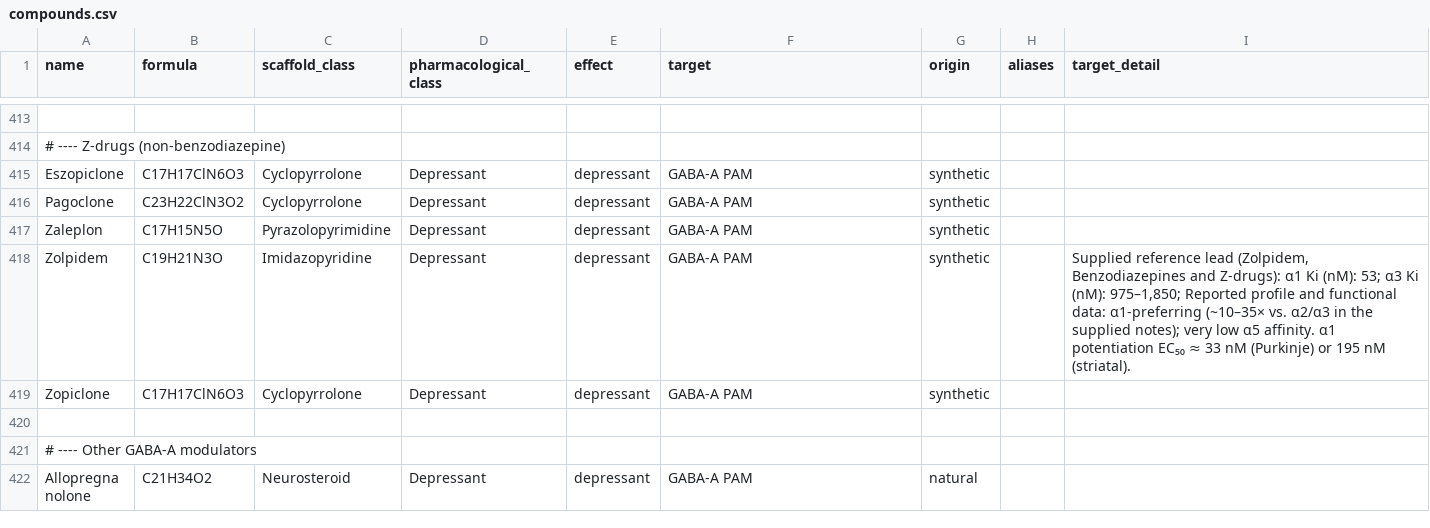
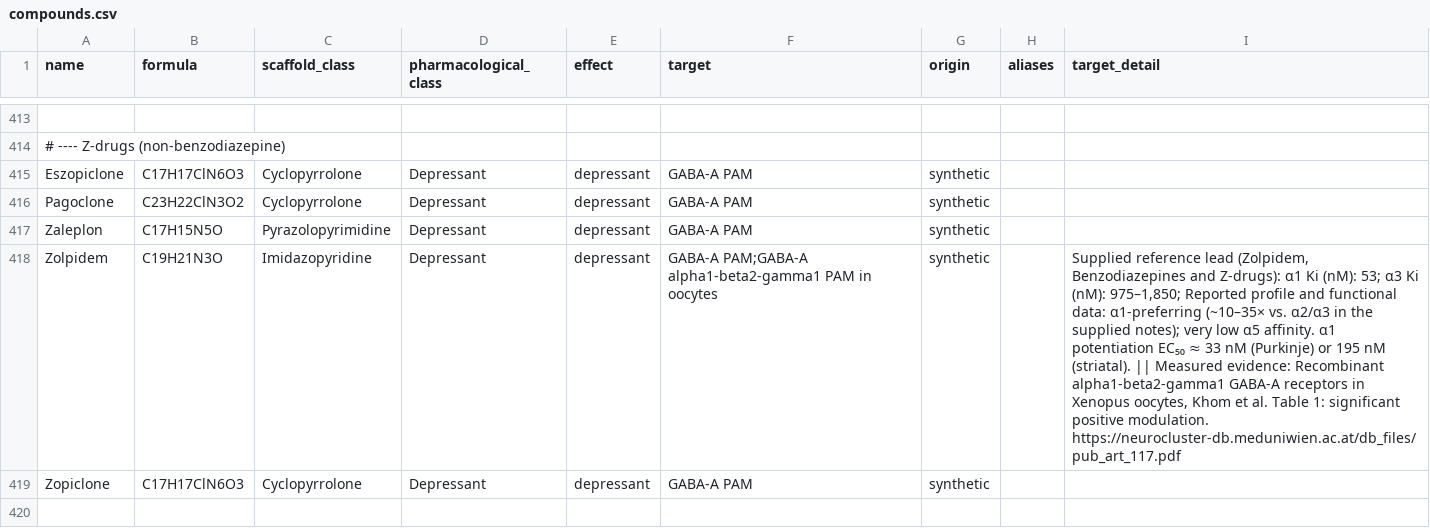
Before and after one commit to uberfap/compounds, a CSV file: data/catalogue/compounds.csv, drawn as a sheet; only a part is shown, gaps mark what is left out; the shorter side is filled out with more unchanged rows; the diff covers the shown part only; the diff names each change by its address in the sheet, - before the commit and + after, or states it on an @@ line.

```diff
--- a/data/catalogue/compounds.csv
+++ b/data/catalogue/compounds.csv
-F418 (target): GABA-A PAM
+F418 (target): GABA-A PAM;GABA-A alpha1-beta2-gamma1 PAM in oocytes
-I418 (target_detail): …nM (striatal).
+I418 (target_detail): …nM (striatal). || Measured evidence: Recombinant alpha1-beta2-gamma1 GABA-A receptors in Xenopus oocytes, Khom et al. Table 1: significant positive modulation. https://neurocluster-db.meduniwien.ac.at/db_files/pub_art_117.pdf
```
Also changed, not shown: 26 edited cells elsewhere in this file, 2 other files.
